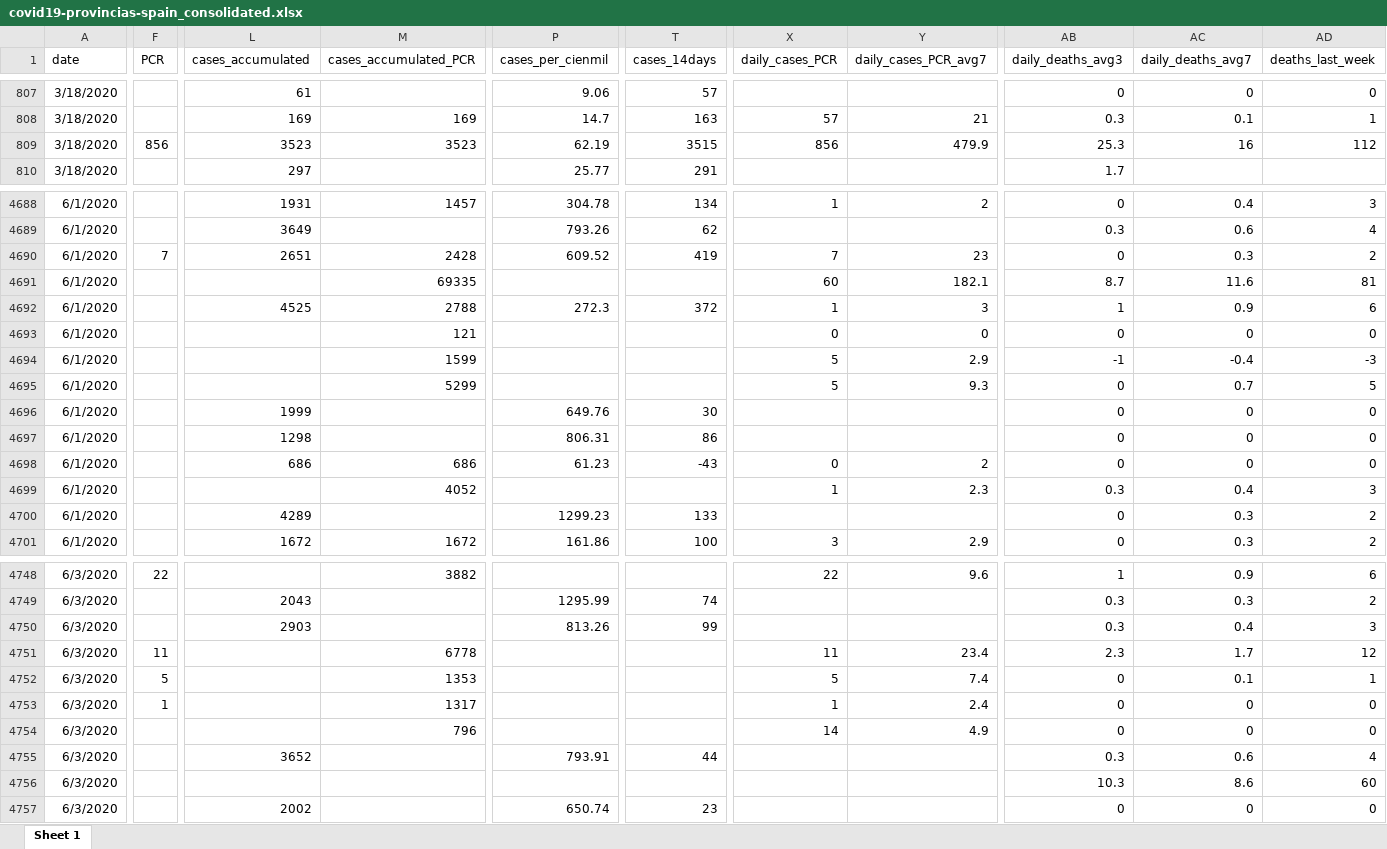
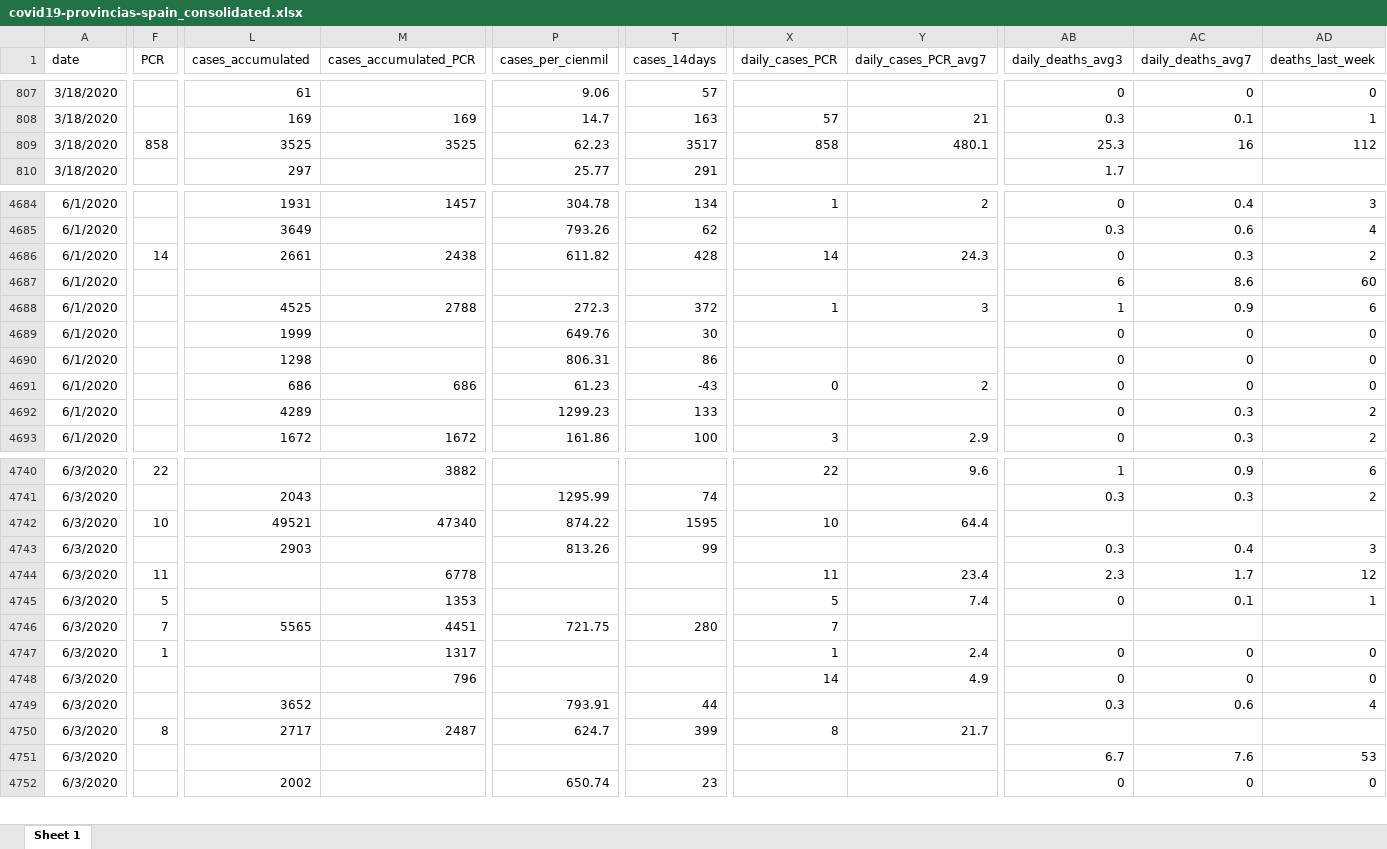
Before and after one commit to montera34/escovid19data, an Excel workbook: data/output/covid19-provincias-spain_consolidated.xlsx, sheet Sheet 1, drawn as a sheet; only a part is shown, gaps mark what is left out; values as stored, in another font and other column widths than the file's, no borders; removed rows and columns are numbered as before the commit, all else as after; rows hold the shown columns only; the diff covers the shown part only; the diff names each change by its address in the sheet, - before the commit and + after, or states it on an @@ line.

```diff
--- a/data/output/covid19-provincias-spain_consolidated.xlsx (sheet Sheet 1)
+++ b/data/output/covid19-provincias-spain_consolidated.xlsx (sheet Sheet 1)
-F809 (PCR): 856
+F809 (PCR): 858
-L809 (cases_accumulated): 3523
+L809 (cases_accumulated): 3525
-M809 (cases_accumulated_PCR): 3523
+M809 (cases_accumulated_PCR): 3525
-P809 (cases_per_cienmil): 62.19
+P809 (cases_per_cienmil): 62.23
-T809 (cases_14days): 3515
+T809 (cases_14days): 3517
-X809 (daily_cases_PCR): 856
+X809 (daily_cases_PCR): 858
-Y809 (daily_cases_PCR_avg7): 479.9
+Y809 (daily_cases_PCR_avg7): 480.1
-F4686 (PCR): 7
+F4686 (PCR): 14
-L4686 (cases_accumulated): 2651
+L4686 (cases_accumulated): 2661
-M4686 (cases_accumulated_PCR): 2428
+M4686 (cases_accumulated_PCR): 2438
-P4686 (cases_per_cienmil): 609.52
+P4686 (cases_per_cienmil): 611.82
-T4686 (cases_14days): 419
+T4686 (cases_14days): 428
-X4686 (daily_cases_PCR): 7
+X4686 (daily_cases_PCR): 14
-Y4686 (daily_cases_PCR_avg7): 23
+Y4686 (daily_cases_PCR_avg7): 24.3
-M4687 (cases_accumulated_PCR): 69335
+M4687 (cases_accumulated_PCR): (empty)
-X4687 (daily_cases_PCR): 60
+X4687 (daily_cases_PCR): (empty)
-Y4687 (daily_cases_PCR_avg7): 182.1
+Y4687 (daily_cases_PCR_avg7): (empty)
-AB4687 (daily_deaths_avg3): 8.7
+AB4687 (daily_deaths_avg3): 6
-AC4687 (daily_deaths_avg7): 11.6
+AC4687 (daily_deaths_avg7): 8.6
-AD4687 (deaths_last_week): 81
+AD4687 (deaths_last_week): 60
-row 4693: 6/1/2020 |  |  | 121 |  |  | 0 | 0 | 0 | 0 | 0
-row 4694: 6/1/2020 |  |  | 1599 |  |  | 5 | 2.9 | -1 | -0.4 | -3
-row 4695: 6/1/2020 |  |  | 5299 |  |  | 5 | 9.3 | 0 | 0.7 | 5
-row 4699: 6/1/2020 |  |  | 4052 |  |  | 1 | 2.3 | 0.3 | 0.4 | 3
+row 4742: 6/3/2020 | 10 | 49521 | 47340 | 874.22 | 1595 | 10 | 64.4
+row 4746: 6/3/2020 | 7 | 5565 | 4451 | 721.75 | 280 | 7
+row 4750: 6/3/2020 | 8 | 2717 | 2487 | 624.7 | 399 | 8 | 21.7
-AB4751 (daily_deaths_avg3): 10.3
+AB4751 (daily_deaths_avg3): 6.7
-AC4751 (daily_deaths_avg7): 8.6
+AC4751 (daily_deaths_avg7): 7.6
-AD4751 (deaths_last_week): 60
+AD4751 (deaths_last_week): 53
```
Also changed, not shown: 2 added rows, 5 removed rows and 1224 edited cells elsewhere in this sheet, 4 other files.
